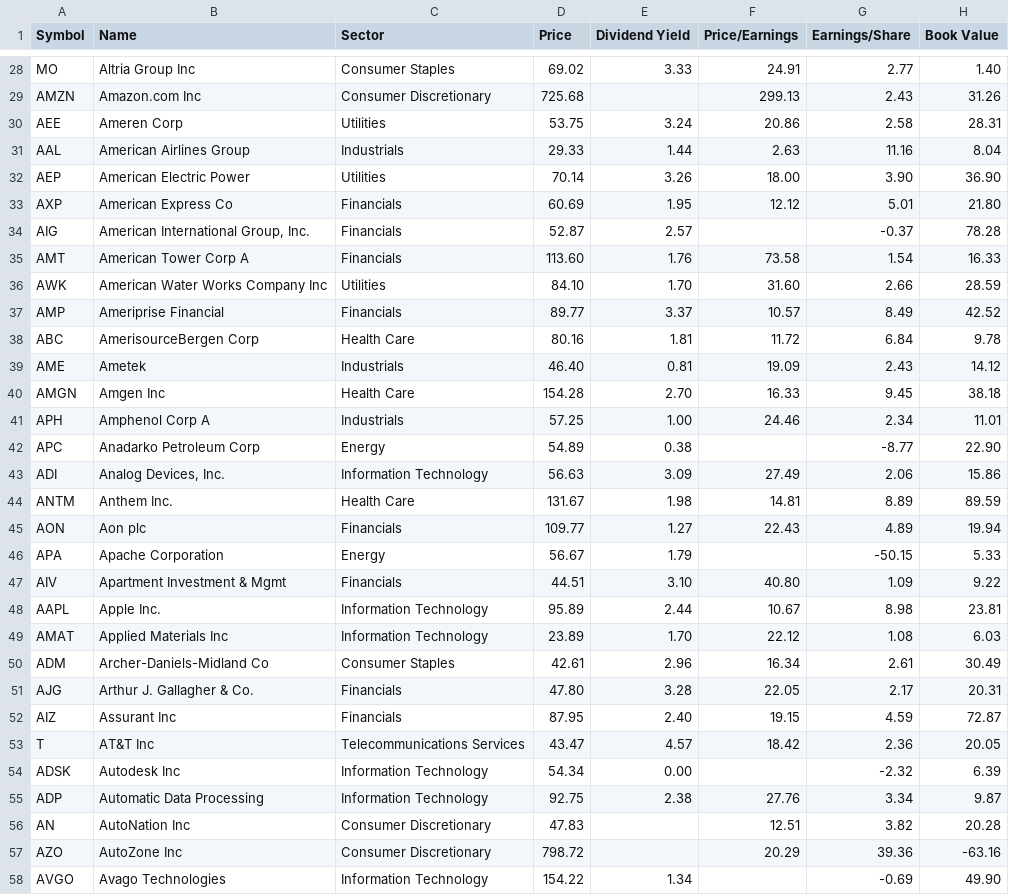
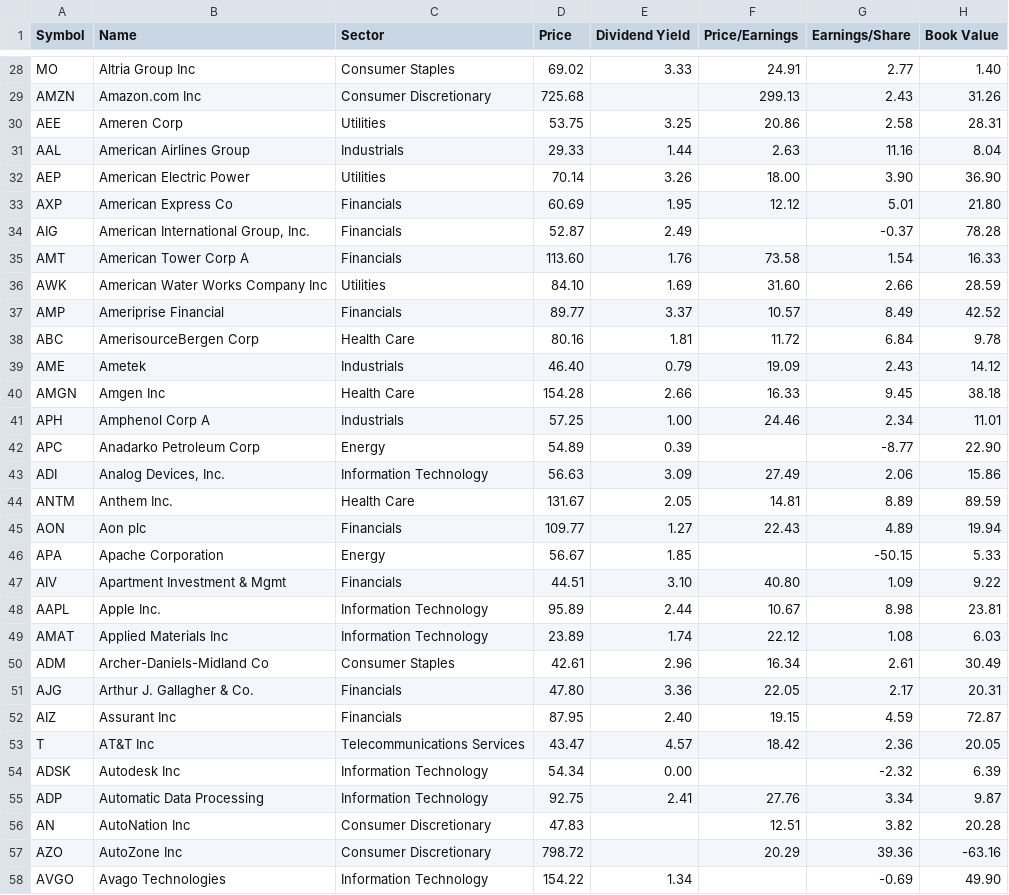
Before and after one commit to datasets/s-and-p-500-companies, a CSV file: data/constituents-financials.csv, drawn as a sheet; only a part is shown, gaps mark what is left out; the diff covers the shown part only; the diff names each change by its address in the sheet, - before the commit and + after, or states it on an @@ line.

Commit message:
[data] automatic update

```diff
--- a/data/constituents-financials.csv
+++ b/data/constituents-financials.csv
-E30 (Dividend Yield): 3.24
+E30 (Dividend Yield): 3.25
-E34 (Dividend Yield): 2.57
+E34 (Dividend Yield): 2.49
-E36 (Dividend Yield): 1.70
+E36 (Dividend Yield): 1.69
-E39 (Dividend Yield): 0.81
+E39 (Dividend Yield): 0.79
-E40 (Dividend Yield): 2.70
+E40 (Dividend Yield): 2.66
-E42 (Dividend Yield): 0.38
+E42 (Dividend Yield): 0.39
-E44 (Dividend Yield): 1.98
+E44 (Dividend Yield): 2.05
-E46 (Dividend Yield): 1.79
+E46 (Dividend Yield): 1.85
-E49 (Dividend Yield): 1.70
+E49 (Dividend Yield): 1.74
-E51 (Dividend Yield): 3.28
+E51 (Dividend Yield): 3.36
-E55 (Dividend Yield): 2.38
+E55 (Dividend Yield): 2.41
```
Also changed, not shown: 76 edited cells elsewhere in this file.
